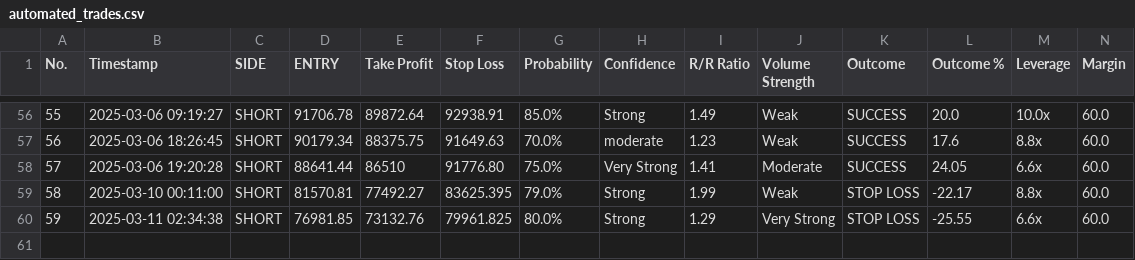
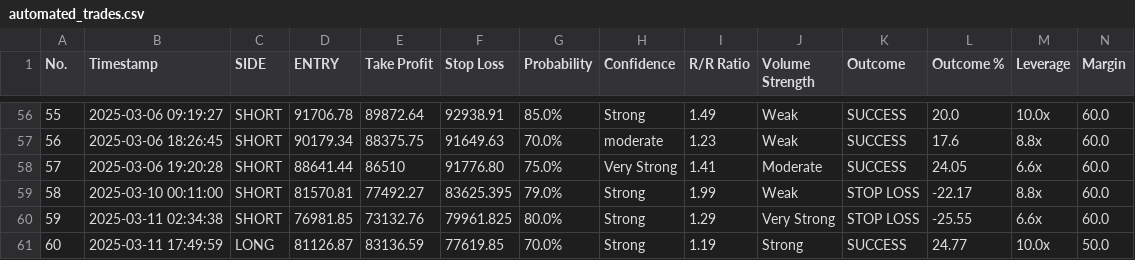
Before and after one commit to spirosrap/crypto-finance, a CSV file: automated_trades.csv, drawn as a sheet; only a part is shown, gaps mark what is left out.

Commit message:
update trade logs

```diff
--- a/automated_trades.csv
+++ b/automated_trades.csv
@@ -60 +60,2 @@ No.,Timestamp,SIDE,ENTRY,Take Profit,Stop Loss,Probability,Confidence,R/R Ratio,
 59,2025-03-11 02:34:38,SHORT,76981.85,73132.76,79961.825,80.0%,Strong,1.29,Very Strong,STOP LOSS,-25.55,6.6x,60.0
+60,2025-03-11 17:49:59,LONG,81126.87,83136.59,77619.85,70.0%,Strong,1.19,Strong,SUCCESS,24.77,10.0x,50.0
```
Also changed, not shown: trade_history.csv.
